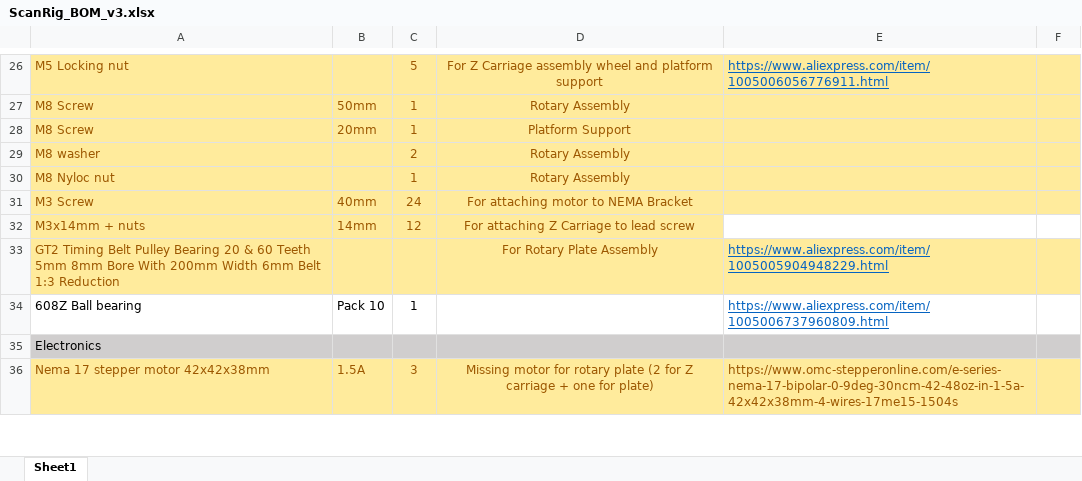
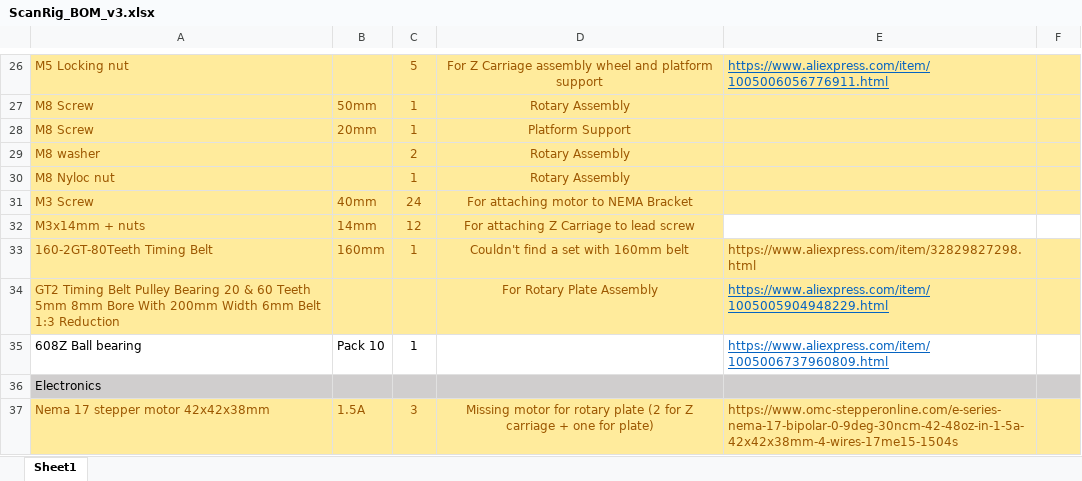
Before and after one commit to revolutionscan/ScanRig_V.1.0, an Excel workbook: ScanRig_BOM_v3.xlsx, sheet Sheet1, drawn as a sheet; only a part is shown, gaps mark what is left out; values as stored, in another font and other column widths than the file's, no borders; the diff names each change by its address in the sheet, - before the commit and + after, or states it on an @@ line.

Commit message:
Add files via upload
Updated timing belt length for the Rotary section should be 16cm, not 20cm as marked and linked in BOM. Excel sheet has been updated.

```diff
--- a/ScanRig_BOM_v3.xlsx (sheet Sheet1)
+++ b/ScanRig_BOM_v3.xlsx (sheet Sheet1)
+row 33: 160-2GT-80Teeth Timing Belt | 160mm | 1 | Couldn't find a set with 160mm belt | https://www.aliexpress.com/item/32829827298.html
```
